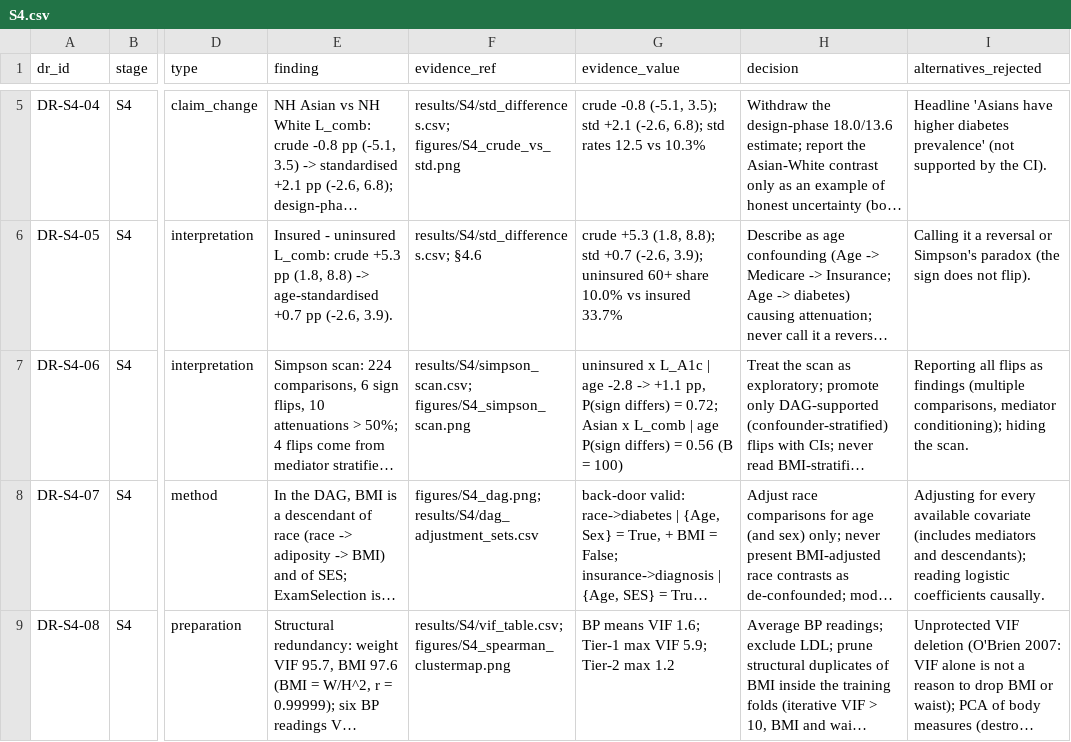
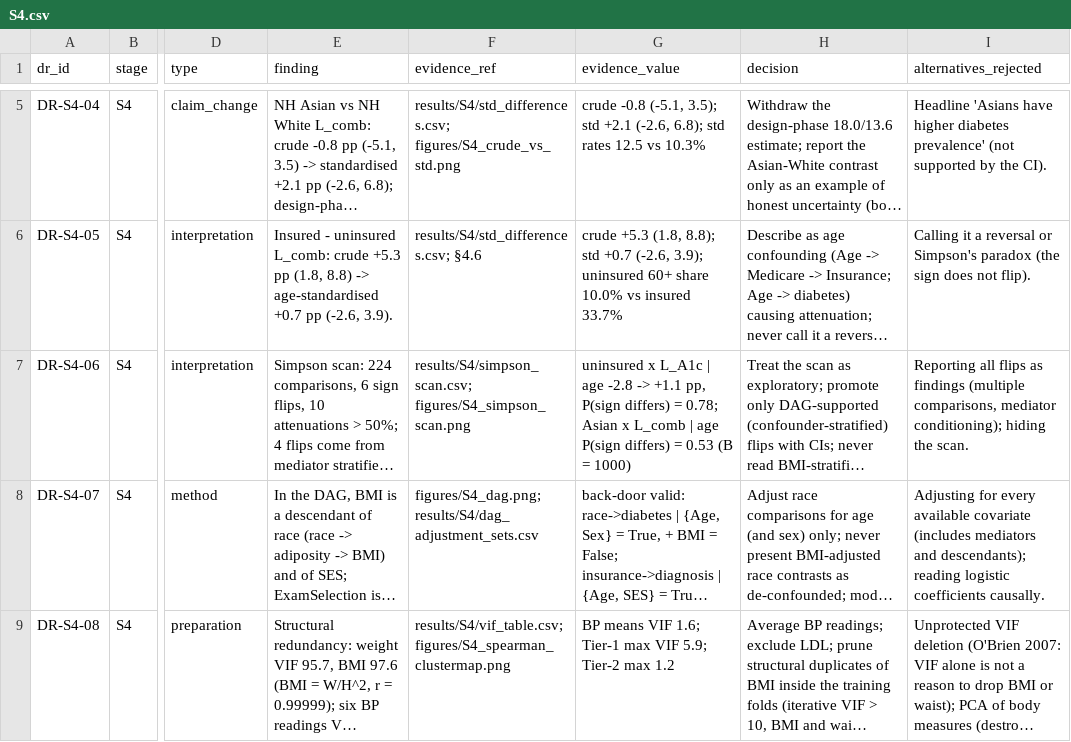
Before and after one commit to Wendystar0628/CA6003-Assignment, a CSV file: governance/register/S4.csv, drawn as a sheet; only a part is shown, gaps mark what is left out; long unchanged cells end in …; the diff names each change by its address in the sheet, - before the commit and + after, or states it on an @@ line.

```diff
--- a/governance/register/S4.csv
+++ b/governance/register/S4.csv
-G7 (evidence_value): …differs) = 0.72; Asian x L_comb | age P(sign differs) = 0.56 (B = 100)
+G7 (evidence_value): …differs) = 0.78; Asian x L_comb | age P(sign differs) = 0.53 (B = 1000)
```
Also changed, not shown: results/S4/self_check.csv, results/S4/simpson_scan.csv, 9 other files.
